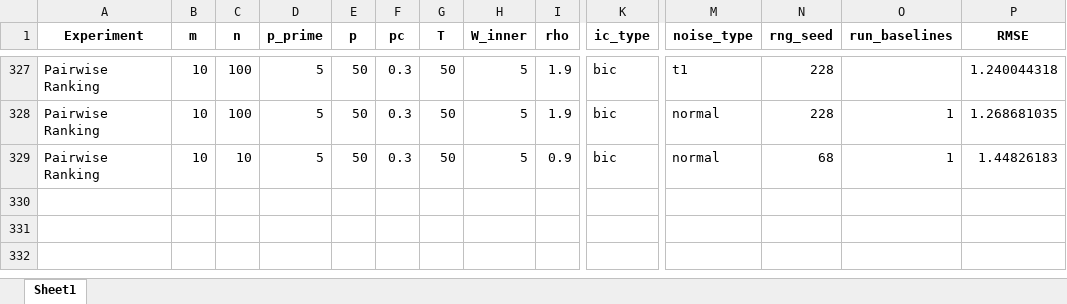
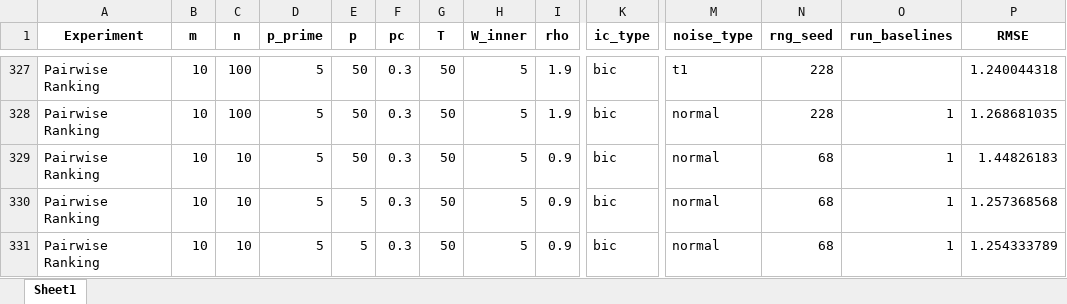
Before and after one commit to lucienrua/U_ADMM, an Excel workbook: exp1/experiment_results.xlsx, sheet Sheet1, drawn as a sheet; only a part is shown, gaps mark what is left out; values as stored, in another font and other column widths than the file's, no borders; rows hold the shown columns only; the diff names each change by its address in the sheet, - before the commit and + after, or states it on an @@ line.

Commit message:
more changes in baseline

```diff
--- a/exp1/experiment_results.xlsx (sheet Sheet1)
+++ b/exp1/experiment_results.xlsx (sheet Sheet1)
+row 330: Pairwise Ranking | 10 | 10 | 5 | 5 | 0.3 | 50 | 5 | 0.9 | bic | normal | 68 | 1 | 1.257368568
+row 331: Pairwise Ranking | 10 | 10 | 5 | 5 | 0.3 | 50 | 5 | 0.9 | bic | normal | 68 | 1 | 1.254333789
```
Also changed, not shown: 8 other files.
